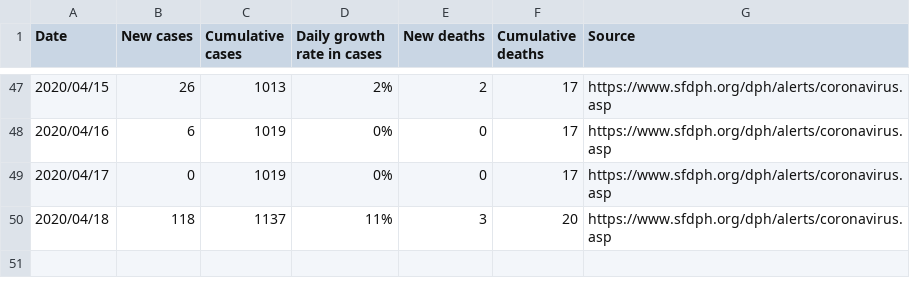
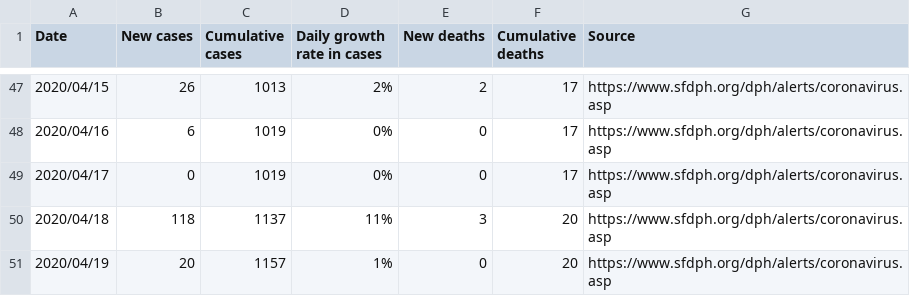
Before and after one commit to zanovis/covid-19-san-francisco, a CSV file: covid-19-daily.csv, drawn as a sheet; only a part is shown, gaps mark what is left out; the diff names each change by its address in the sheet, - before the commit and + after, or states it on an @@ line.

Commit message:
[automatic] update covid-19 csv and figure

```diff
--- a/covid-19-daily.csv
+++ b/covid-19-daily.csv
+row 51: 2020/04/19 | 20 | 1157 | 1% | 0 | 20 | https://www.sfdph.org/dph/alerts/coronavirus.asp
```
Also changed, not shown: 1 other file.
